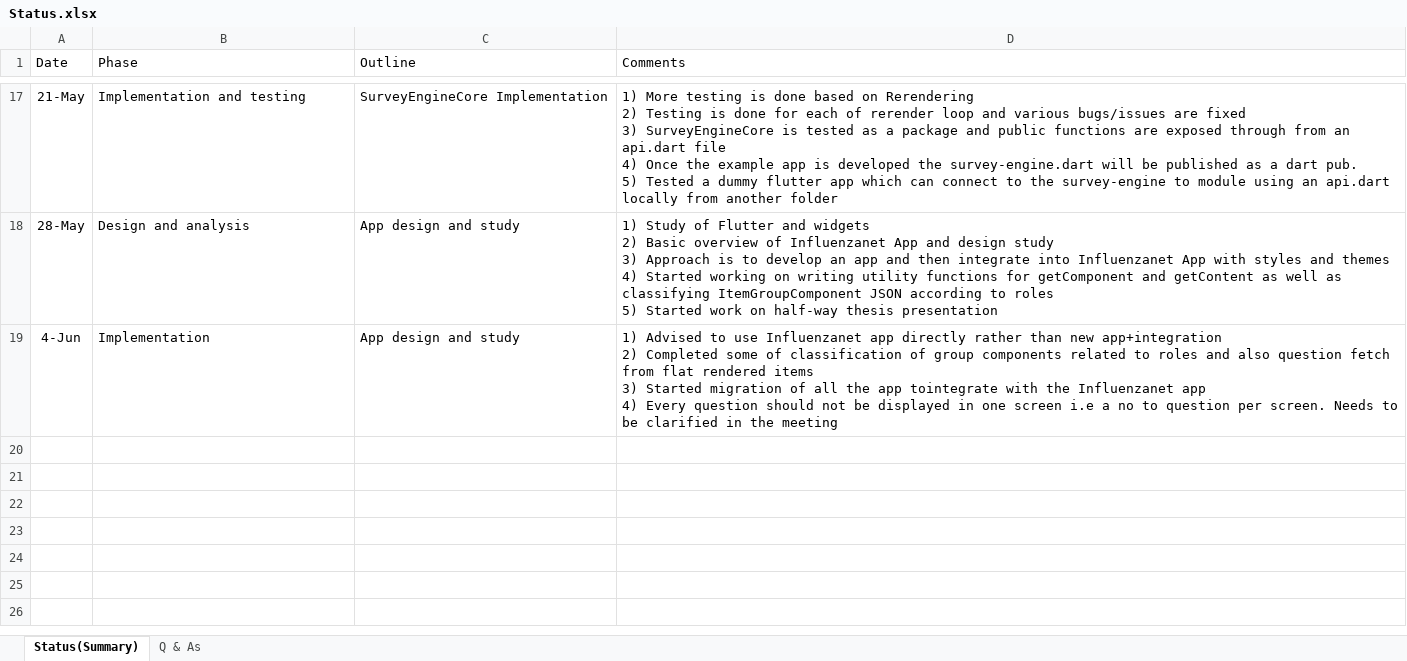
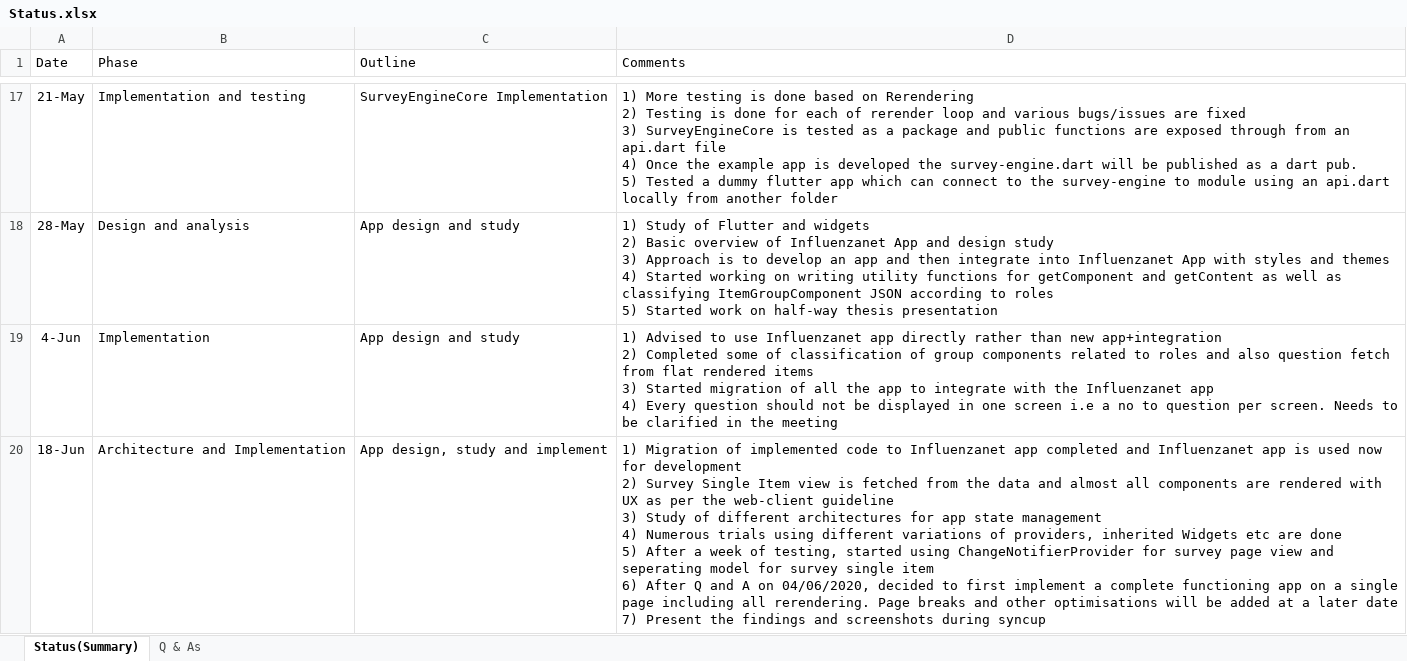
Before and after one commit to influenzanet/survey-engine.dart, an Excel workbook: documents/Status.xlsx, sheet Status(Summary), drawn as a sheet; only a part is shown, gaps mark what is left out; values as stored, in another font and other column widths than the file's, no borders; table styles not drawn; ↵ is a line break in a cell; the diff names each change by its address in the sheet, - before the commit and + after, or states it on an @@ line.

Commit message:
documentation (status update)
* Queries and status update

```diff
--- a/documents/Status.xlsx (sheet Status(Summary))
+++ b/documents/Status.xlsx (sheet Status(Summary))
-D19 (Comments): …the app tointegrate with the…
+D19 (Comments): …the app to integrate with the…
+row 20: 18-Jun | Architecture and Implementation | App design, study and implement | 1) Migration of implemented code to Influenzanet app completed and Influenzanet app is used now for development ↵ 2) Survey Single Item view is fetched from the data and almost all components are rendered with UX as per the web-client guideline ↵ 3) Study of different architectures for app state management ↵ 4) Numerous trials using different variations of providers, inherited Widgets etc are done ↵ 5) After a week of testing, started using ChangeNotifierProvider for survey page view and seperating model for survey single item ↵ 6) After Q and A on 04/06/2020, decided to first implement a complete functioning app on a single page including all rerendering. Page breaks and other optimisations will be added at a later date ↵ 7) Present the findings and screenshots during syncup
```
Also changed, not shown: 1 other file.
